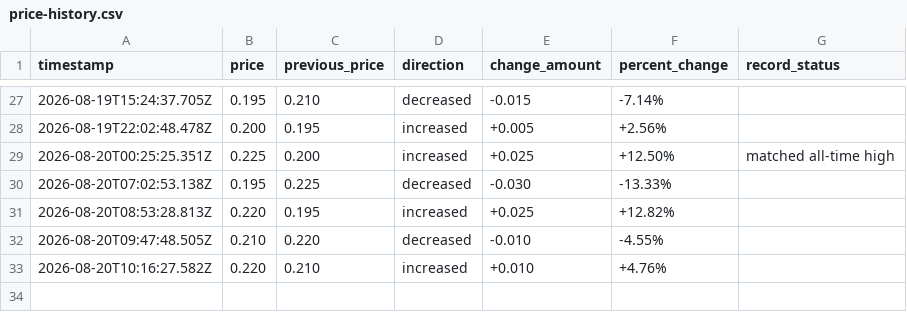
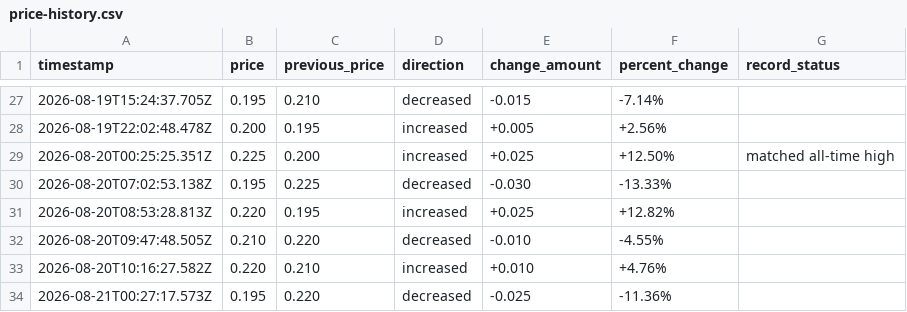
Before and after one commit to Online1337/Luckycharm-Price-Monitor, a CSV file: price-history.csv, drawn as a sheet; only a part is shown, gaps mark what is left out.

```diff
--- a/price-history.csv
+++ b/price-history.csv
@@ -33 +33,2 @@ timestamp,price,previous_price,direction,change_amount,percent_change,record_sta
 2026-08-20T10:16:27.582Z,0.220,0.210,increased,+0.010,+4.76%,
+2026-08-21T00:27:17.573Z,0.195,0.220,decreased,-0.025,-11.36%,
```
Also changed, not shown: 1 other file.
